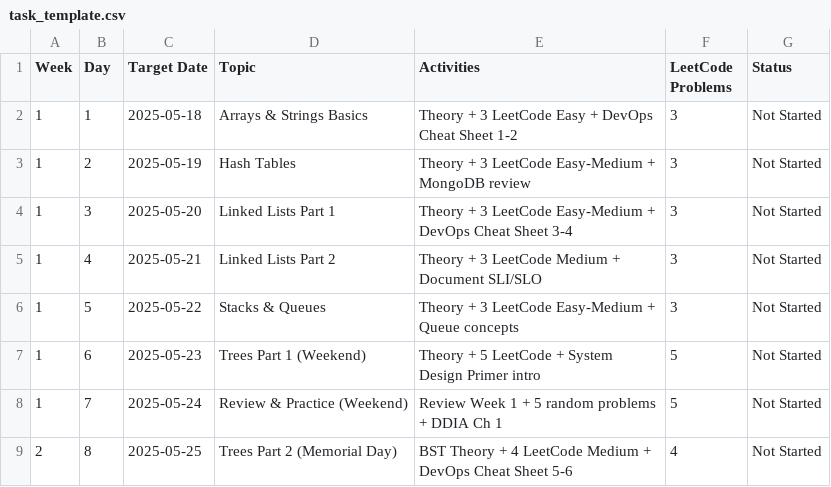
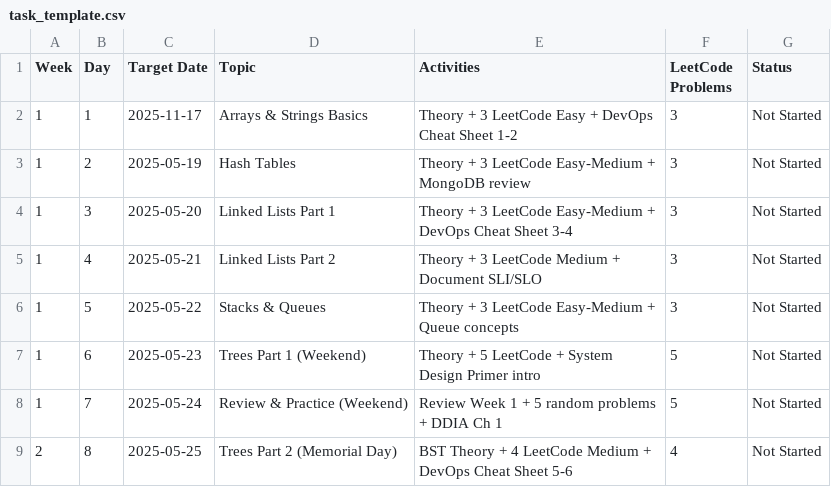
Before and after one commit to rajeshkr2016/learning-app, a CSV file: task_template.csv, drawn as a sheet; only a part is shown.

```diff
--- a/task_template.csv
+++ b/task_template.csv
@@ -1,3 +1,3 @@
 Week,Day,Target Date,Topic,Activities,LeetCode Problems,Status
-1,1,2025-05-18,Arrays & Strings Basics,"Theory + 3 LeetCode Easy + DevOps Cheat Sheet 1-2",3,Not Started
+1,1,2025-11-17,Arrays & Strings Basics,"Theory + 3 LeetCode Easy + DevOps Cheat Sheet 1-2",3,Not Started
 1,2,2025-05-19,Hash Tables,"Theory + 3 LeetCode Easy-Medium + MongoDB review",3,Not Started
```
Also changed, not shown: 4 other files.
